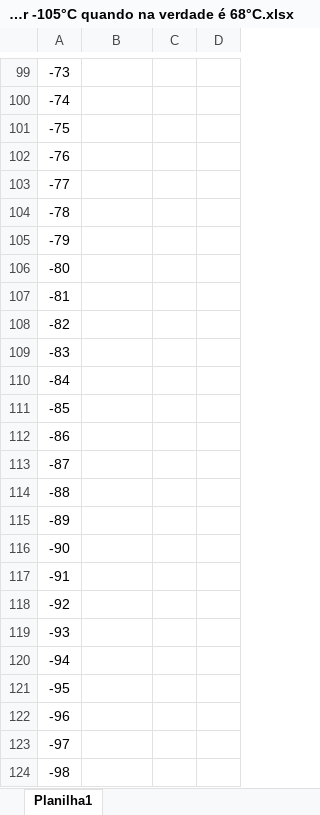
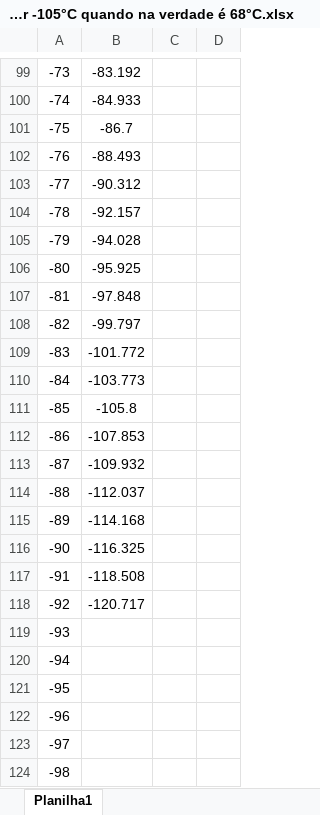
Before and after one commit to neraildes/JJ-FW-FD_Slave_Board, an Excel workbook: Versões Customizadas/LJB-105K (curva acentuada para atingir -105°C quando na verdade é 68°C.xlsx, sheet Planilha1, drawn as a sheet; only a part is shown, gaps mark what is left out; values as stored, in another font and other column widths than the file's, no borders; charts and pictures not drawn; the diff covers the shown part only; the diff names each change by its address in the sheet, - before the commit and + after, or states it on an @@ line.

```diff
--- a/Versões Customizadas/LJB-105K (curva acentuada para atingir -105°C quando na verdade é 68°C.xlsx (sheet Planilha1)
+++ b/Versões Customizadas/LJB-105K (curva acentuada para atingir -105°C quando na verdade é 68°C.xlsx (sheet Planilha1)
-B99: (empty)
+B99: -83.192
-B100: (empty)
+B100: -84.933
-B101: (empty)
+B101: -86.7
-B102: (empty)
+B102: -88.493
-B103: (empty)
+B103: -90.312
-B104: (empty)
+B104: -92.157
-B105: (empty)
+B105: -94.028
-B106: (empty)
+B106: -95.925
-B107: (empty)
+B107: -97.848
-B108: (empty)
+B108: -99.797
-B109: (empty)
+B109: -101.772
-B110: (empty)
+B110: -103.773
-B111: (empty)
+B111: -105.8
-B112: (empty)
+B112: -107.853
-B113: (empty)
+B113: -109.932
-B114: (empty)
+B114: -112.037
-B115: (empty)
+B115: -114.168
-B116: (empty)
+B116: -116.325
-B117: (empty)
+B117: -118.508
-B118: (empty)
+B118: -120.717
```
Also changed, not shown: 29 edited cells elsewhere in this sheet, charts or pictures, 17 other files.
